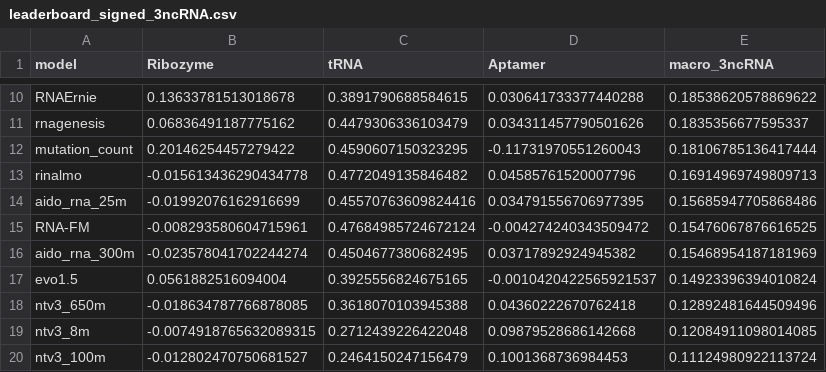
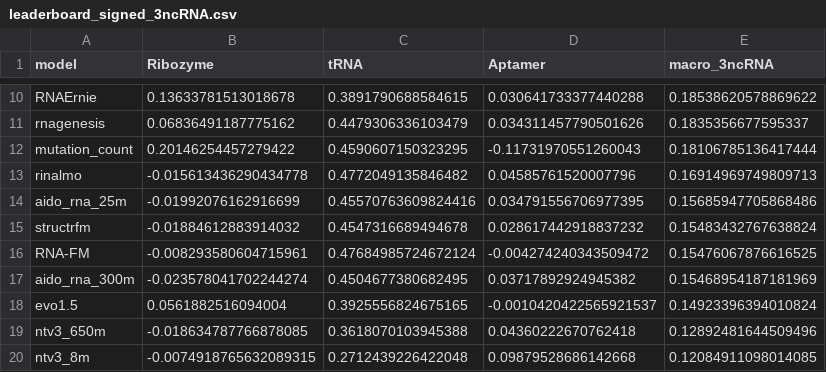
Before and after one commit to MarksLab-DasLab/RNAGym, a CSV file: leaderboard/fitness/leaderboard_signed_3ncRNA.csv, drawn as a sheet; only a part is shown, gaps mark what is left out; the shorter side is filled out with more unchanged rows; the diff names each change by its address in the sheet, - before the commit and + after, or states it on an @@ line.

```diff
--- a/leaderboard/fitness/leaderboard_signed_3ncRNA.csv
+++ b/leaderboard/fitness/leaderboard_signed_3ncRNA.csv
+row 15: structrfm | -0.01884612883914032 | 0.4547316689494678 | 0.028617442918837232 | 0.15483432767638824
```
Also changed, not shown: leaderboard/fitness/leaderboard_by_mutation_count.csv, leaderboard/fitness/leaderboard_evmutation.csv, 16 other files.
